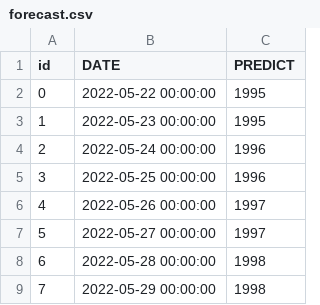
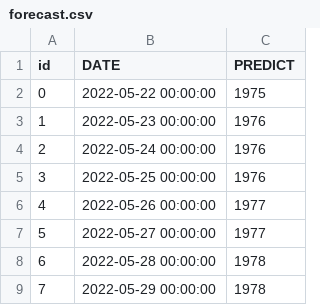
Before and after one commit to lablnet/covid19, a CSV file: web/public/data/forecast.csv, drawn as a sheet.

```diff
--- a/web/public/data/forecast.csv
+++ b/web/public/data/forecast.csv
@@ -1,9 +1,9 @@
 id,DATE,PREDICT
-0,2022-05-22 00:00:00,1995
-1,2022-05-23 00:00:00,1995
-2,2022-05-24 00:00:00,1996
-3,2022-05-25 00:00:00,1996
-4,2022-05-26 00:00:00,1997
-5,2022-05-27 00:00:00,1997
-6,2022-05-28 00:00:00,1998
-7,2022-05-29 00:00:00,1998
+0,2022-05-22 00:00:00,1975
+1,2022-05-23 00:00:00,1976
+2,2022-05-24 00:00:00,1976
+3,2022-05-25 00:00:00,1976
+4,2022-05-26 00:00:00,1977
+5,2022-05-27 00:00:00,1977
+6,2022-05-28 00:00:00,1978
+7,2022-05-29 00:00:00,1978
```
Also changed, not shown: analysis/dailyStats.csv, analysis/data.csv, 13 other files.
